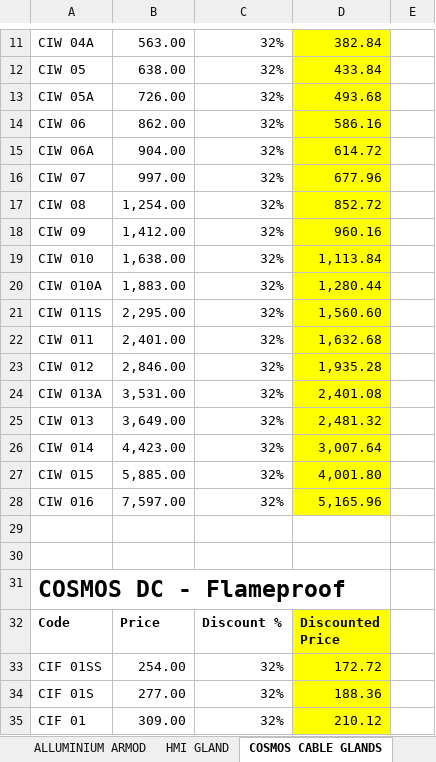
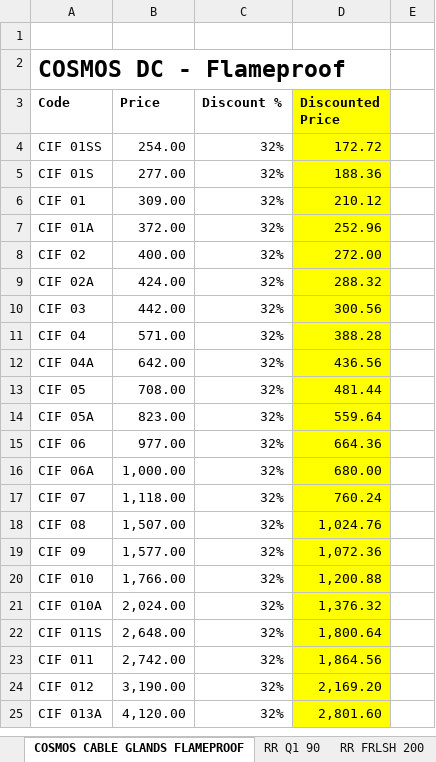
Before and after one commit to Samriddh77/Quotation-System, an Excel workbook: data/MASTER PRICE LIST.xlsx, sheet COSMOS CABLE GLANDS FLAMEPROOF, drawn as a sheet; only a part is shown, gaps mark what is left out; the shorter side is filled out with more unchanged rows; values as stored, in another font and other column widths than the file's, no borders; the diff covers the shown part only; the diff names each change by its address in the sheet, - before the commit and + after, or states it on an @@ line.

```diff
--- a/data/MASTER PRICE LIST.xlsx (sheet COSMOS CABLE GLANDS FLAMEPROOF)
+++ b/data/MASTER PRICE LIST.xlsx (sheet COSMOS CABLE GLANDS FLAMEPROOF)
-sheet tab: COSMOS CABLE GLANDS
+sheet tab: COSMOS CABLE GLANDS FLAMEPROOF
-row 11: CIW 04A | 563.00 | 32% | 382.84
-row 12: CIW 05 | 638.00 | 32% | 433.84
-row 13: CIW 05A | 726.00 | 32% | 493.68
-row 14: CIW 06 | 862.00 | 32% | 586.16
-row 15: CIW 06A | 904.00 | 32% | 614.72
-row 16: CIW 07 | 997.00 | 32% | 677.96
-row 17: CIW 08 | 1,254.00 | 32% | 852.72
-row 18: CIW 09 | 1,412.00 | 32% | 960.16
-row 19: CIW 010 | 1,638.00 | 32% | 1,113.84
-row 20: CIW 010A | 1,883.00 | 32% | 1,280.44
-row 21: CIW 011S | 2,295.00 | 32% | 1,560.60
-row 22: CIW 011 | 2,401.00 | 32% | 1,632.68
-row 23: CIW 012 | 2,846.00 | 32% | 1,935.28
-row 24: CIW 013A | 3,531.00 | 32% | 2,401.08
-row 25: CIW 013 | 3,649.00 | 32% | 2,481.32
-row 26: CIW 014 | 4,423.00 | 32% | 3,007.64
-row 27: CIW 015 | 5,885.00 | 32% | 4,001.80
-row 28: CIW 016 | 7,597.00 | 32% | 5,165.96
-row 29: (empty)
```
Also changed, not shown: 33 removed rows elsewhere in this sheet, sheet HT CABLES 11KV, sheet ALLUMINIUM ARMOD, sheet HMI GLAND DOUBLE COMPRESSION, sheet RR FR 200, sheet LAPP 180 FRLSH, sheet RR FRLSH 200, 1 more sheet, other sheet tabs, formulas that keep their value, hidden cells, 6 other files.
